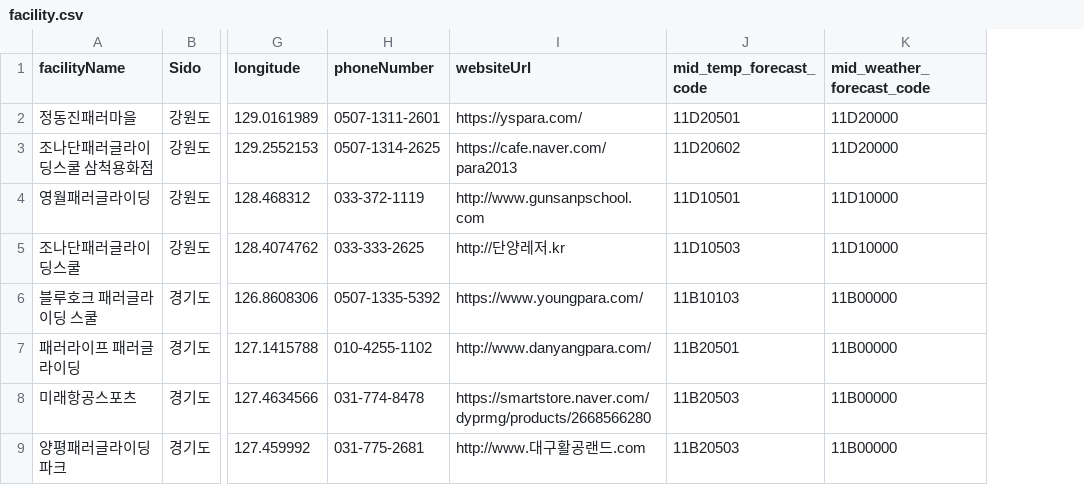
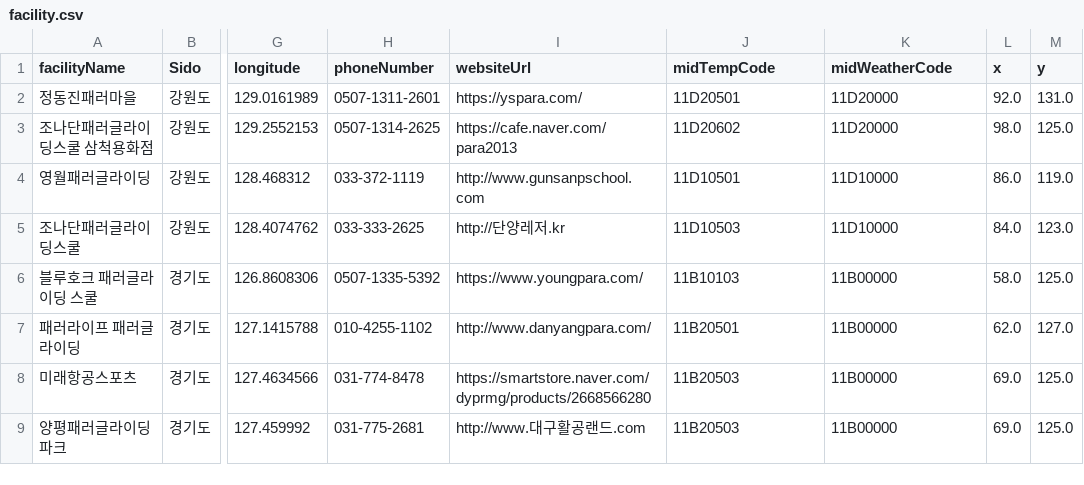
Before and after one commit to SQUAD-FLY-ON/backend, a CSV file: src/main/resources/data/facility.csv, drawn as a sheet; only a part is shown, gaps mark what is left out; the diff names each change by its address in the sheet, - before the commit and + after, or states it on an @@ line.

Commit message:
feat: weather api

```diff
--- a/src/main/resources/data/facility.csv
+++ b/src/main/resources/data/facility.csv
+column L (x), rows 2-9: 92.0 | 98.0 | 86.0 | 84.0 | 58.0 | 62.0 | 69.0 | 69.0
+column M (y), rows 2-9: 131.0 | 125.0 | 119.0 | 123.0 | 125.0 | 127.0 | 125.0 | 125.0
-J1: mid_temp_forecast_code
+J1: midTempCode
-K1: mid_weather_forecast_code
+K1: midWeatherCode
```
Also changed, not shown: 20 other files.
